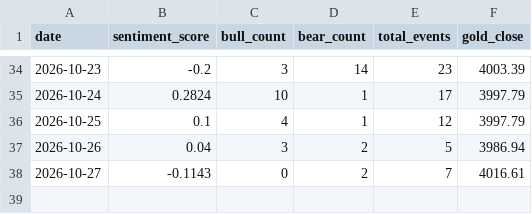
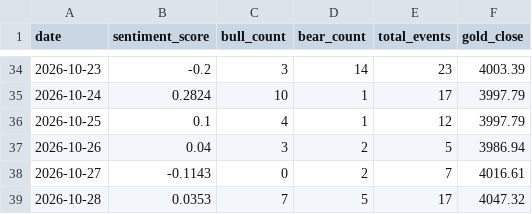
Before and after one commit to XYC-JIE/gold-sentiment-agent, a CSV file: data/daily_index.csv, drawn as a sheet; only a part is shown, gaps mark what is left out; the diff names each change by its address in the sheet, - before the commit and + after, or states it on an @@ line.

```diff
--- a/data/daily_index.csv
+++ b/data/daily_index.csv
+row 39: 2026-10-28 | 0.0353 | 7 | 5 | 17 | 4047.32
```
Also changed, not shown: 1 other file.
